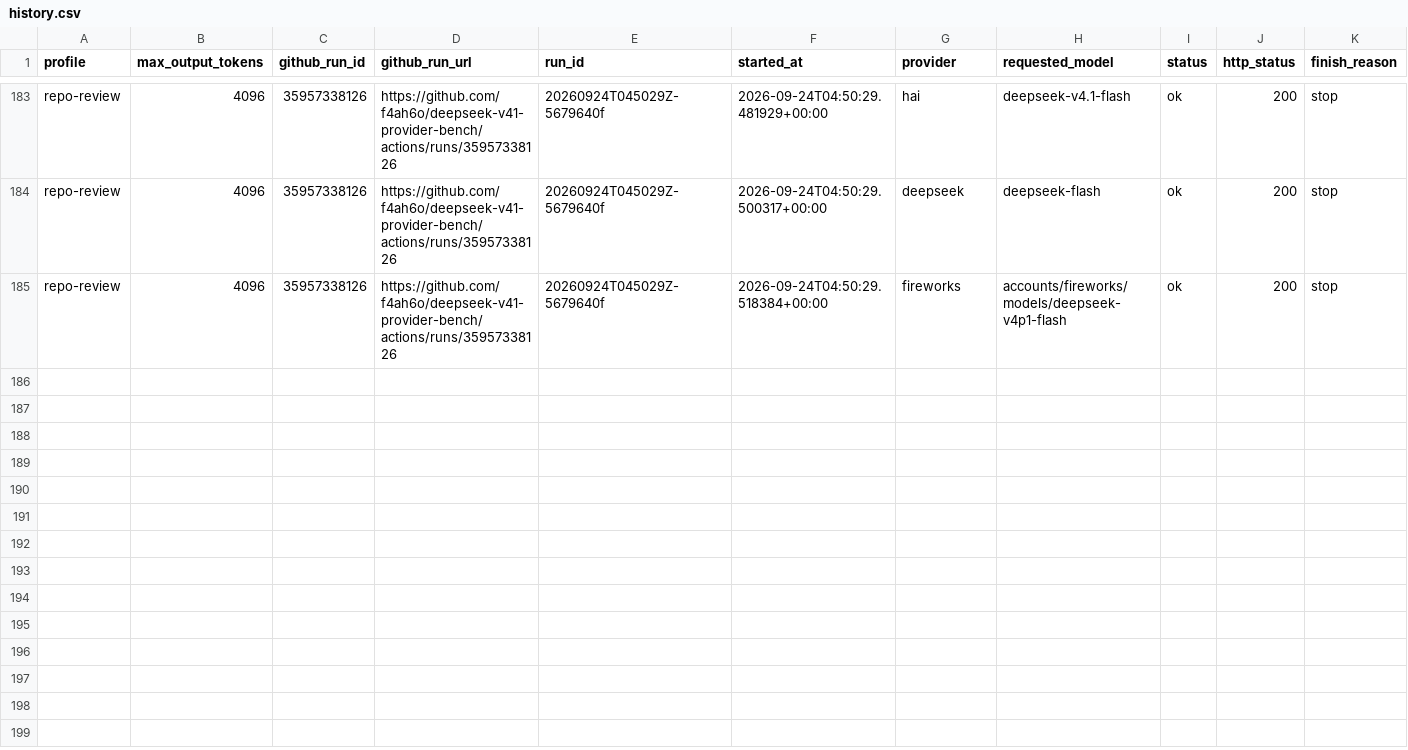
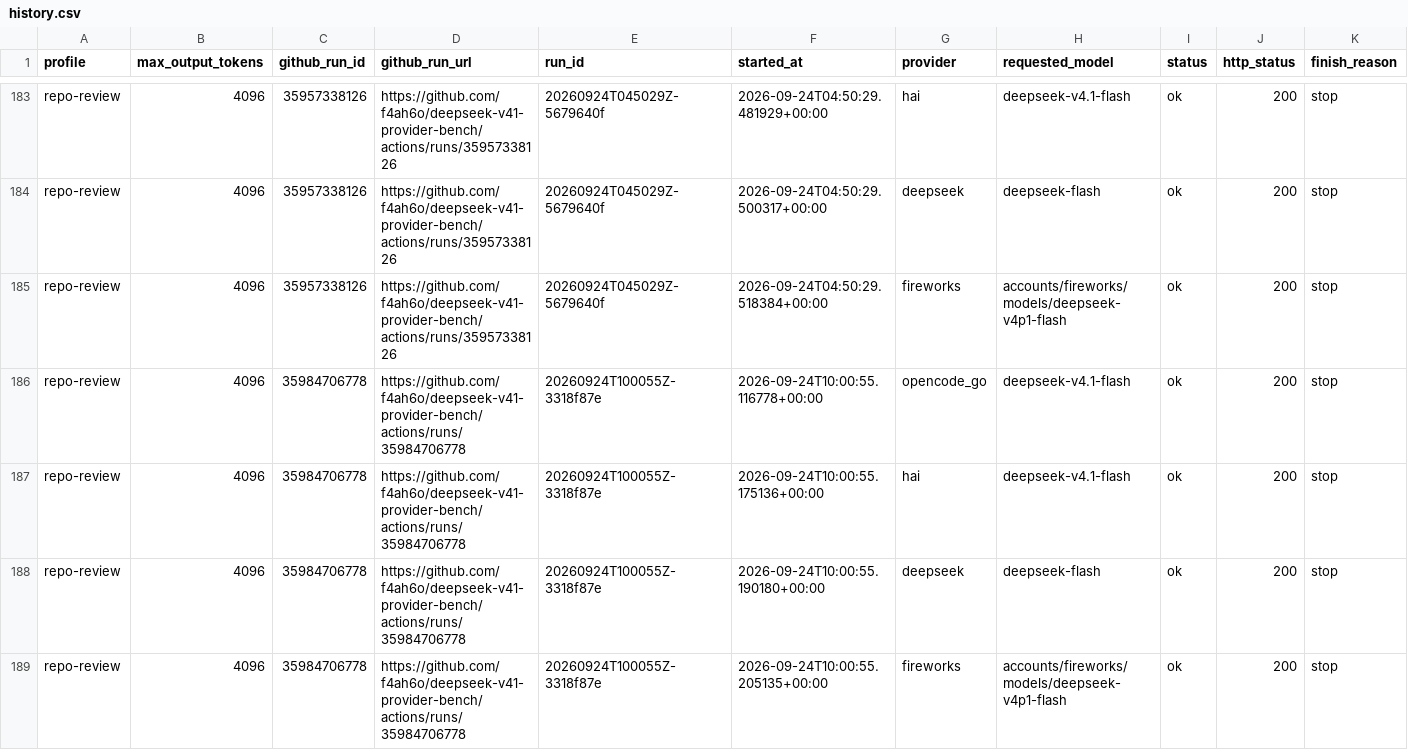
Before and after one commit to f4ah6o/deepseek-v41-provider-bench, a CSV file: data/history.csv, drawn as a sheet; only a part is shown, gaps mark what is left out; rows hold the shown columns only; the diff names each change by its address in the sheet, - before the commit and + after, or states it on an @@ line.

```diff
--- a/data/history.csv
+++ b/data/history.csv
+row 186: repo-review | 4096 | 35984706778 | https://github.com/f4ah6o/deepseek-v41-provider-bench/actions/runs/35984706778 | 20260924T100055Z-3318f87e | 2026-09-24T10:00:55.116778+00:00 | opencode_go | deepseek-v4.1-flash | ok | 200 | stop
+row 187: repo-review | 4096 | 35984706778 | https://github.com/f4ah6o/deepseek-v41-provider-bench/actions/runs/35984706778 | 20260924T100055Z-3318f87e | 2026-09-24T10:00:55.175136+00:00 | hai | deepseek-v4.1-flash | ok | 200 | stop
+row 188: repo-review | 4096 | 35984706778 | https://github.com/f4ah6o/deepseek-v41-provider-bench/actions/runs/35984706778 | 20260924T100055Z-3318f87e | 2026-09-24T10:00:55.190180+00:00 | deepseek | deepseek-flash | ok | 200 | stop
+row 189: repo-review | 4096 | 35984706778 | https://github.com/f4ah6o/deepseek-v41-provider-bench/actions/runs/35984706778 | 20260924T100055Z-3318f87e | 2026-09-24T10:00:55.205135+00:00 | fireworks | accounts/fireworks/models/deepseek-v4p1-flash | ok | 200 | stop
```
Also changed, not shown: 1 other file.
